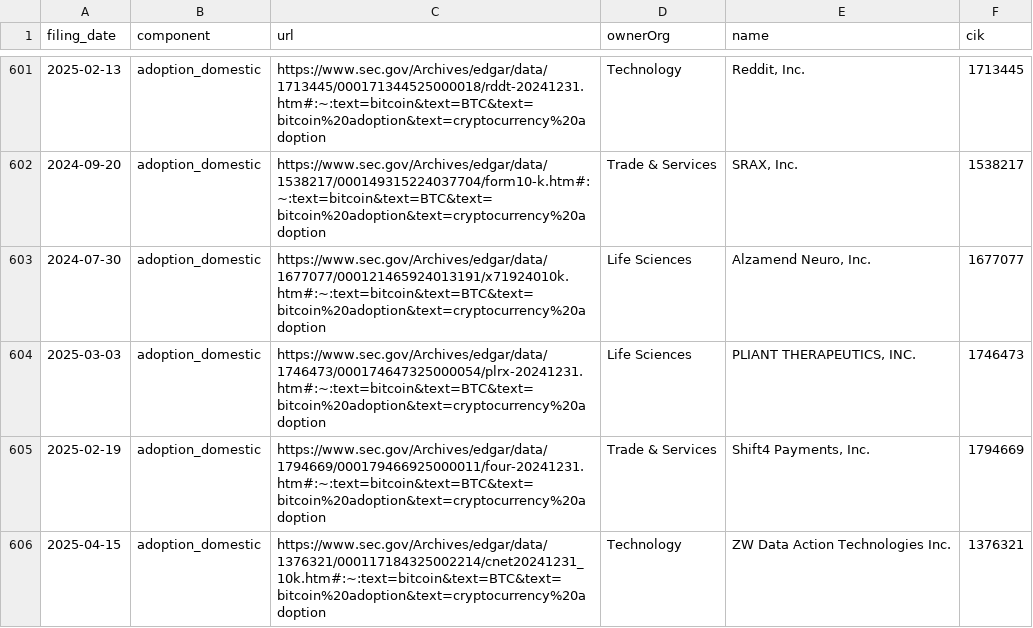
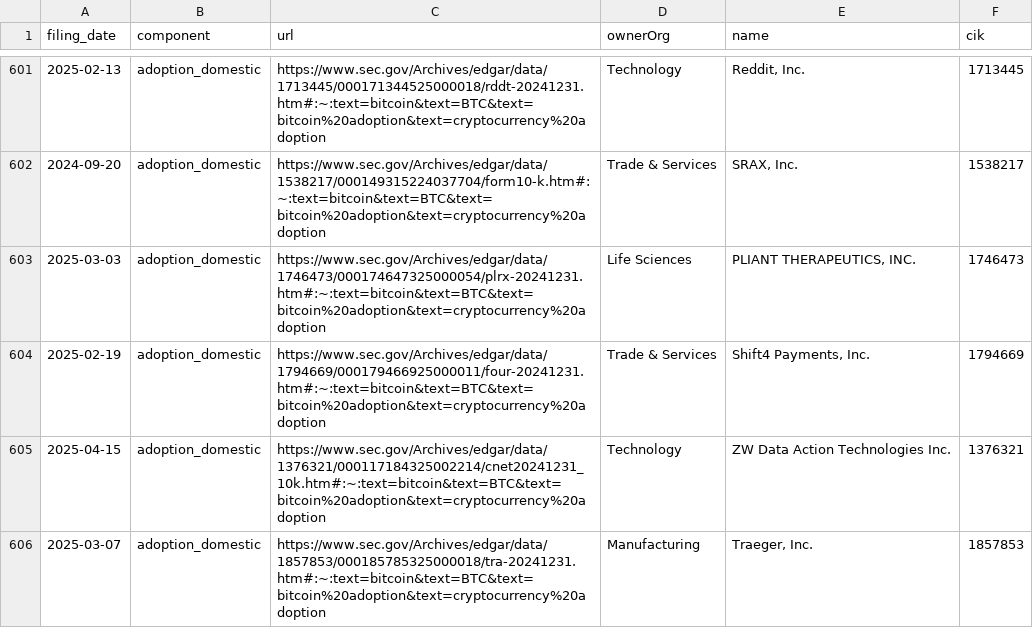
Before and after one commit to john-friedman/datamule-indicators, a CSV file: indicators/format1/Blockchain/bitcoin/references.csv, drawn as a sheet; only a part is shown, gaps mark what is left out; the shorter side is filled out with more unchanged rows; the diff covers the shown part only; the diff names each change by its address in the sheet, - before the commit and + after, or states it on an @@ line.

```diff
--- a/indicators/format1/Blockchain/bitcoin/references.csv
+++ b/indicators/format1/Blockchain/bitcoin/references.csv
-row 603: 2024-07-30 | adoption_domestic | https://www.sec.gov/Archives/edgar/data/1677077/000121465924013191/x71924010k.htm#:~:text=bitcoin&text=BTC&text=bitcoin%20adoption&text=cryptocurrency%20adoption | Life Sciences | Alzamend Neuro, Inc. | 1677077
```
Also changed, not shown: 3 removed rows elsewhere in this file, indicators/format1/Blockchain/defi/references.csv, indicators/format1/Consumer Sentiment/consumer-confidence/references.csv, 47 other files.
